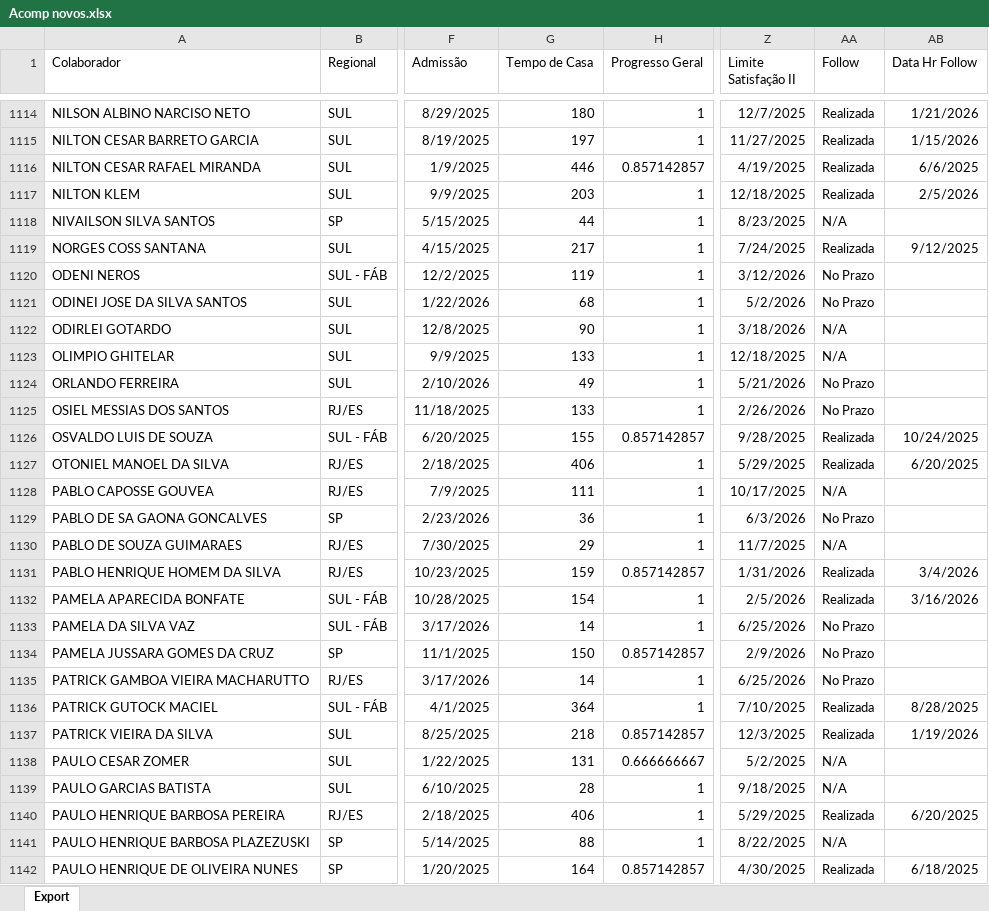
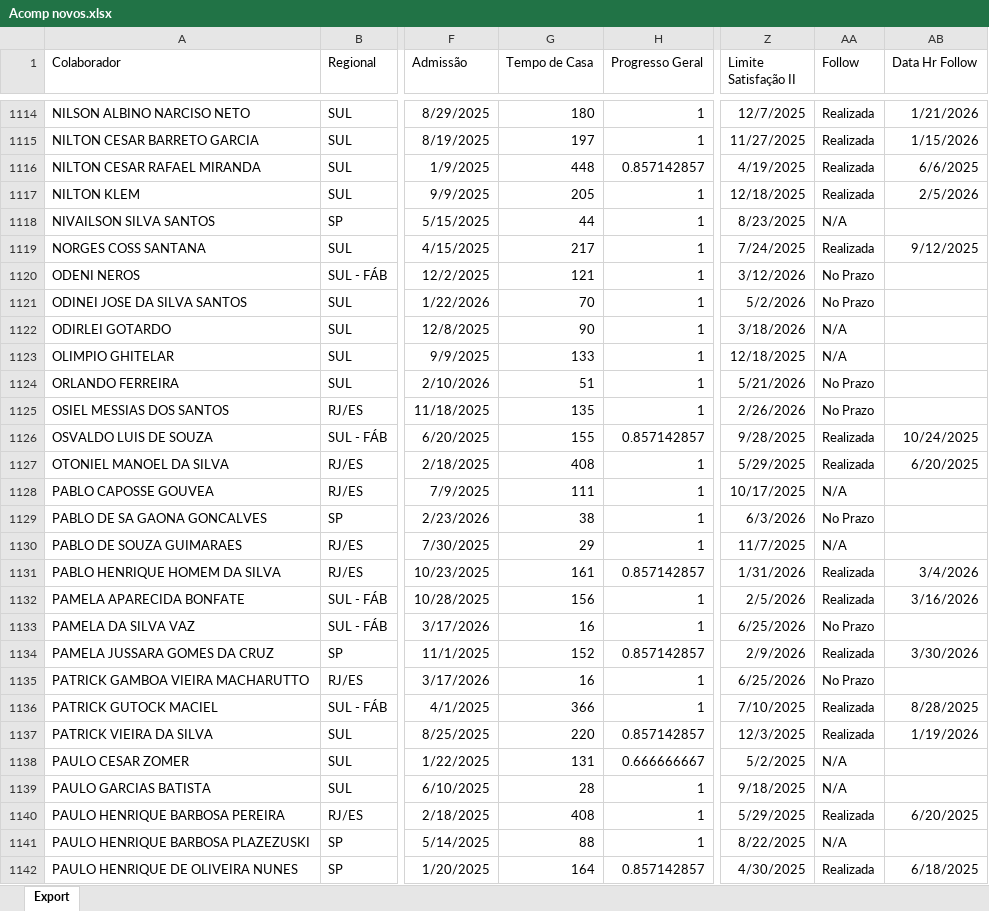
Before and after one commit to Bruna-gzr/dashboard-skap, an Excel workbook: data/Acomp novos.xlsx, sheet Export, drawn as a sheet; only a part is shown, gaps mark what is left out; values as stored, in another font and other column widths than the file's, no borders; the diff covers the shown part only; the diff names each change by its address in the sheet, - before the commit and + after, or states it on an @@ line.

```diff
--- a/data/Acomp novos.xlsx (sheet Export)
+++ b/data/Acomp novos.xlsx (sheet Export)
-G1116 (Tempo de Casa): 446
+G1116 (Tempo de Casa): 448
-G1117 (Tempo de Casa): 203
+G1117 (Tempo de Casa): 205
-G1120 (Tempo de Casa): 119
+G1120 (Tempo de Casa): 121
-G1121 (Tempo de Casa): 68
+G1121 (Tempo de Casa): 70
-G1124 (Tempo de Casa): 49
+G1124 (Tempo de Casa): 51
-G1125 (Tempo de Casa): 133
+G1125 (Tempo de Casa): 135
-G1127 (Tempo de Casa): 406
+G1127 (Tempo de Casa): 408
-G1129 (Tempo de Casa): 36
+G1129 (Tempo de Casa): 38
-G1131 (Tempo de Casa): 159
+G1131 (Tempo de Casa): 161
-G1132 (Tempo de Casa): 154
+G1132 (Tempo de Casa): 156
-G1133 (Tempo de Casa): 14
+G1133 (Tempo de Casa): 16
-G1134 (Tempo de Casa): 150
+G1134 (Tempo de Casa): 152
-AA1134 (Follow): No Prazo
+AA1134 (Follow): Realizada
-AB1134 (Data Hr Follow): (empty)
+AB1134 (Data Hr Follow): 3/30/2026
-G1135 (Tempo de Casa): 14
+G1135 (Tempo de Casa): 16
-G1136 (Tempo de Casa): 364
+G1136 (Tempo de Casa): 366
-G1137 (Tempo de Casa): 218
+G1137 (Tempo de Casa): 220
-G1140 (Tempo de Casa): 406
+G1140 (Tempo de Casa): 408
```
Also changed, not shown: 895 edited cells elsewhere in this sheet, data/Base colaboradores ativos.xlsx, data/Bate papo mentor.xlsx, 6 other files.
